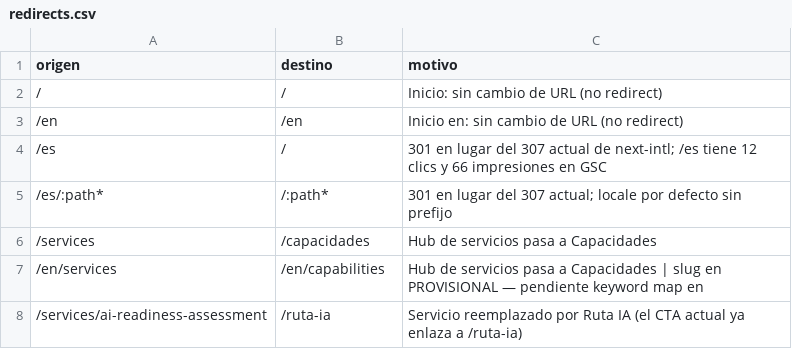
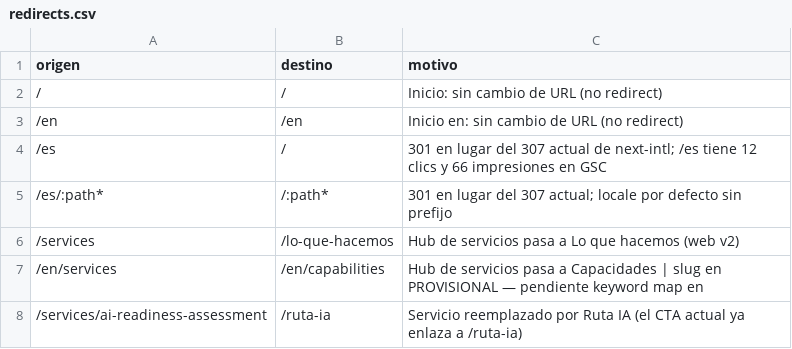
Before and after one commit to waltbon/cabana-website, a CSV file: docs/seo/redirects.csv, drawn as a sheet; only a part is shown; the diff covers the shown part only.

```diff
--- a/docs/seo/redirects.csv
+++ b/docs/seo/redirects.csv
@@ -5,3 +5,3 @@ origen,destino,motivo
 /es/:path*,/:path*,301 en lugar del 307 actual; locale por defecto sin prefijo
-/services,/capacidades,Hub de servicios pasa a Capacidades
+/services,/lo-que-hacemos,Hub de servicios pasa a Lo que hacemos (web v2)
 /en/services,/en/capabilities,Hub de servicios pasa a Capacidades | slug en PROVISIONAL — pendiente keyword map en
```
Also changed, not shown: 6 added rows and 8 edited cells elsewhere in this file, 39 other files.
